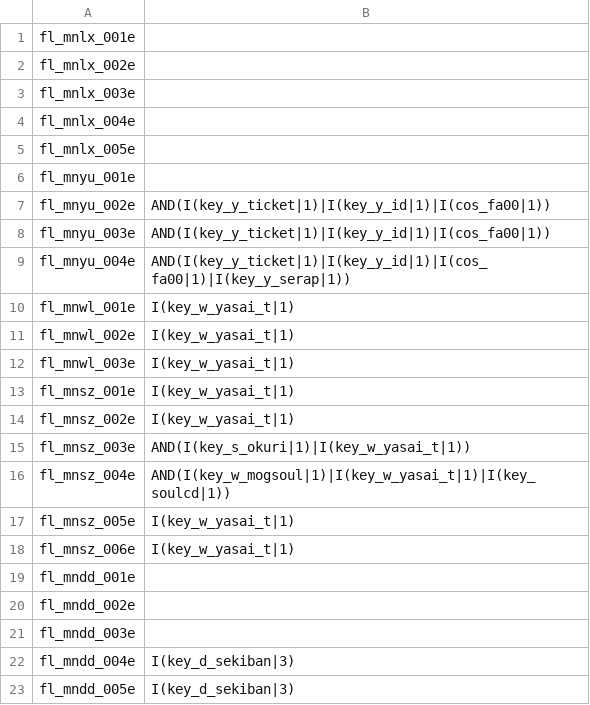
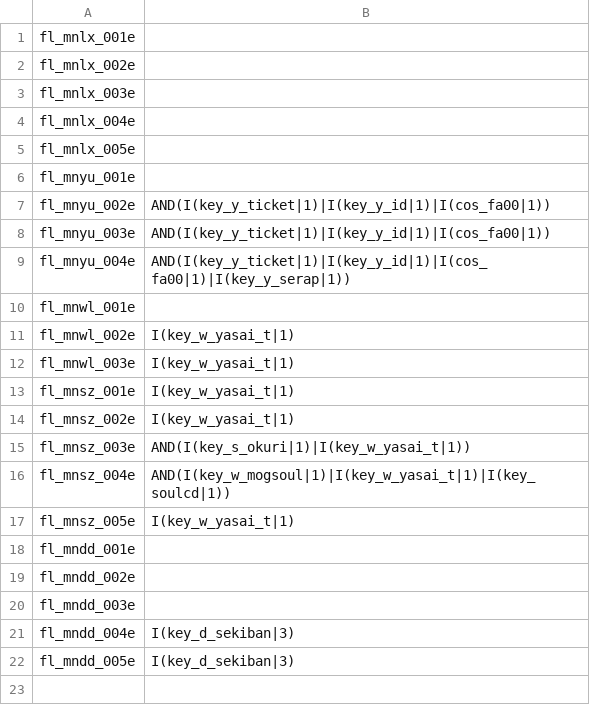
Before and after one commit to Bartz24/FFModdingWPF, a CSV file: LRRando/bin/data/hints.csv, drawn as a sheet.

```diff
--- a/LRRando/bin/data/hints.csv
+++ b/LRRando/bin/data/hints.csv
@@ -9,3 +9,3 @@ fl_mnyu_003e,AND(I(key_y_ticket|1)|I(key_y_id|1)|I(cos_fa00|1))
 fl_mnyu_004e,AND(I(key_y_ticket|1)|I(key_y_id|1)|I(cos_fa00|1)|I(key_y_serap|1))
-fl_mnwl_001e,I(key_w_yasai_t|1)
+fl_mnwl_001e,
 fl_mnwl_002e,I(key_w_yasai_t|1)
@@ -17,3 +17,2 @@ fl_mnsz_004e,AND(I(key_w_mogsoul|1)|I(key_w_yasai_t|1)|I(key_soulcd|1))
 fl_mnsz_005e,I(key_w_yasai_t|1)
-fl_mnsz_006e,I(key_w_yasai_t|1)
 fl_mndd_001e,
```
Also changed, not shown: FF13_2Rando/bin/data/enemies.csv, FF13_2Rando/bin/data/historia.csv, 15 other files.
